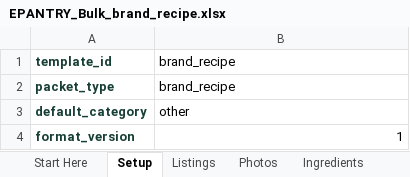
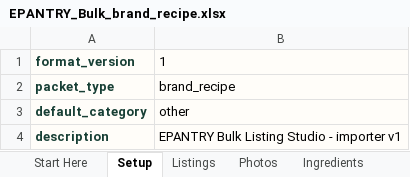
Before and after one commit to TechEnet/Epantry, an Excel workbook: frontend/public/templates/EPANTRY_Bulk_brand_recipe.xlsx, sheet Setup, drawn as a sheet; values as stored, in another font and other column widths than the file's, no borders; removed rows and columns are numbered as before the commit, all else as after; the diff names each change by its address in the sheet, - before the commit and + after, or states it on an @@ line.

```diff
--- a/frontend/public/templates/EPANTRY_Bulk_brand_recipe.xlsx (sheet Setup)
+++ b/frontend/public/templates/EPANTRY_Bulk_brand_recipe.xlsx (sheet Setup)
-row 1: template_id | brand_recipe
@@ row 4 moved to row 1: format_version @@
-A2:B3 fill: none
+A2:B3 fill: #FFFDF9
+row 4: description | EPANTRY Bulk Listing Studio - importer v1
```
Also changed, not shown: sheet Examples, sheet Media Guide, sheet Start Here, sheet Recipe Details, sheet Listings, sheet Photos, other sheet tabs, frontend/public/templates/EPANTRY_Bulk_bakery.xlsx, frontend/public/templates/EPANTRY_Bulk_desserts.xlsx, 16 other files.
